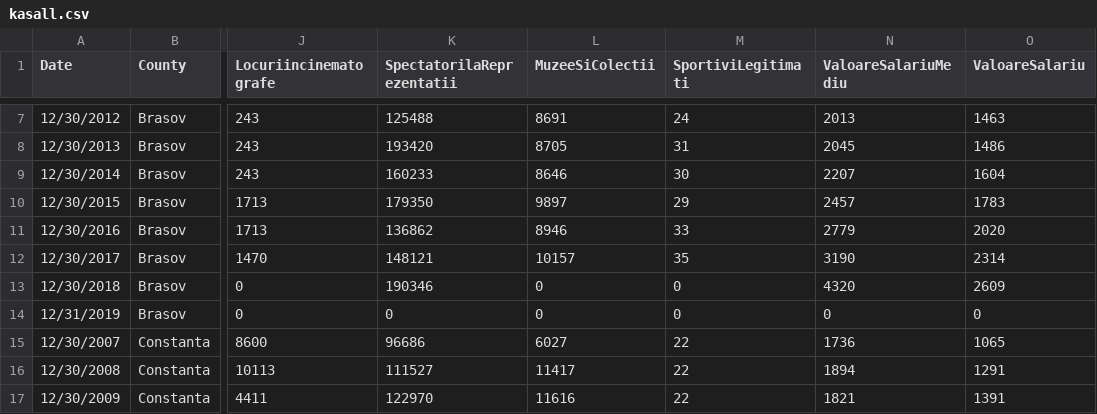
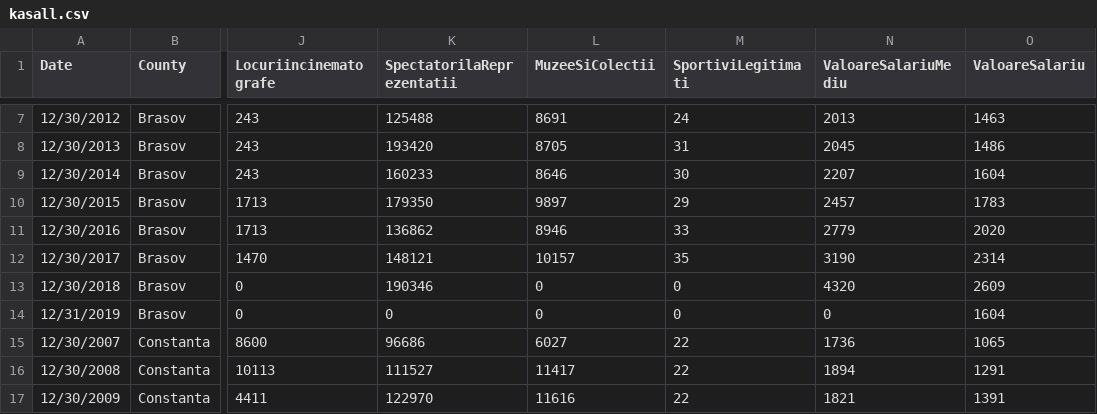
Before and after one commit to simofleanta/Data_coding_preparations, a CSV file: kasall.csv, drawn as a sheet; only a part is shown, gaps mark what is left out; the diff names each change by its address in the sheet, - before the commit and + after, or states it on an @@ line.

```diff
--- a/kasall.csv
+++ b/kasall.csv
-O14 (ValoareSalariu): 0
+O14 (ValoareSalariu): 1604
```
Also changed, not shown: 1 other file.
